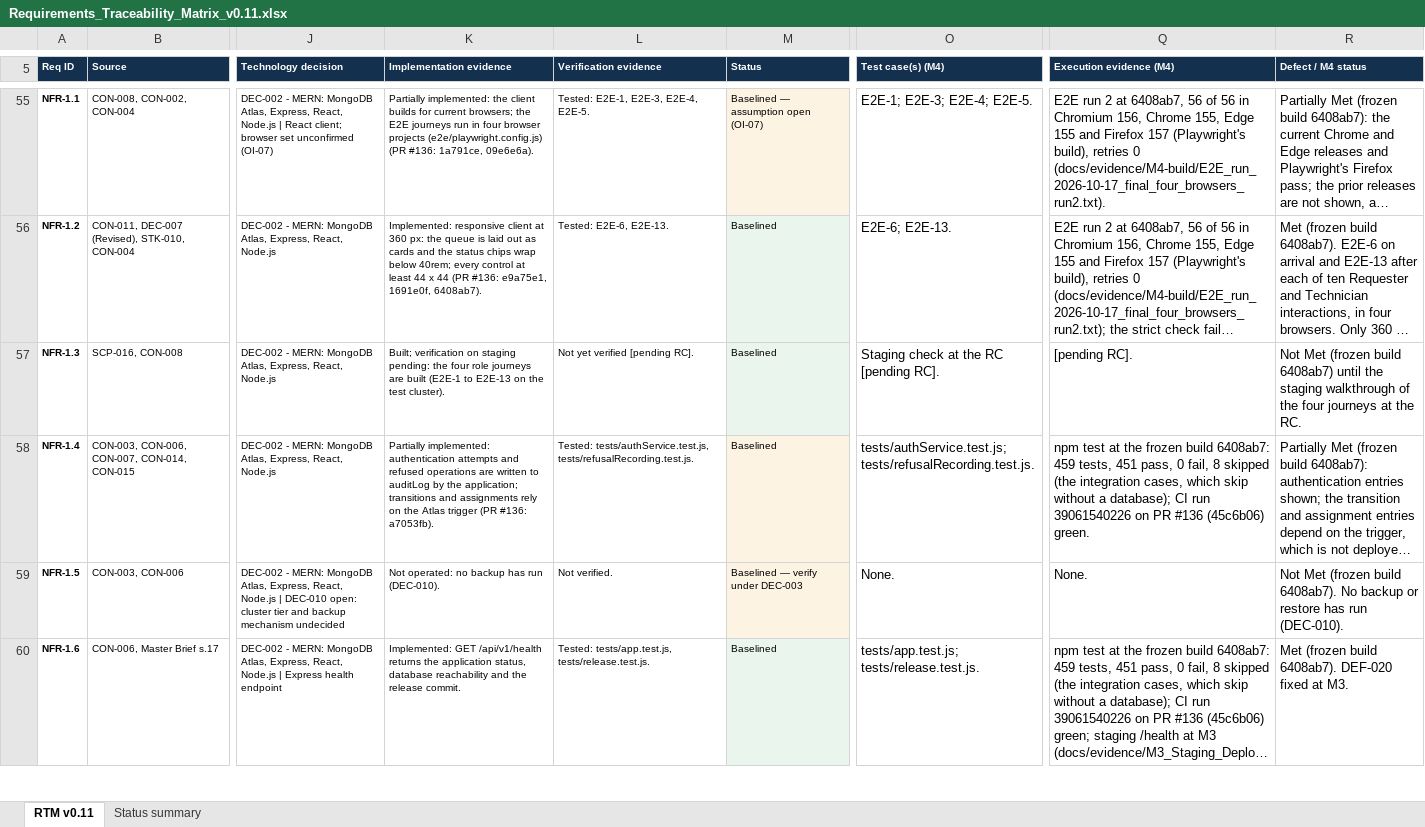
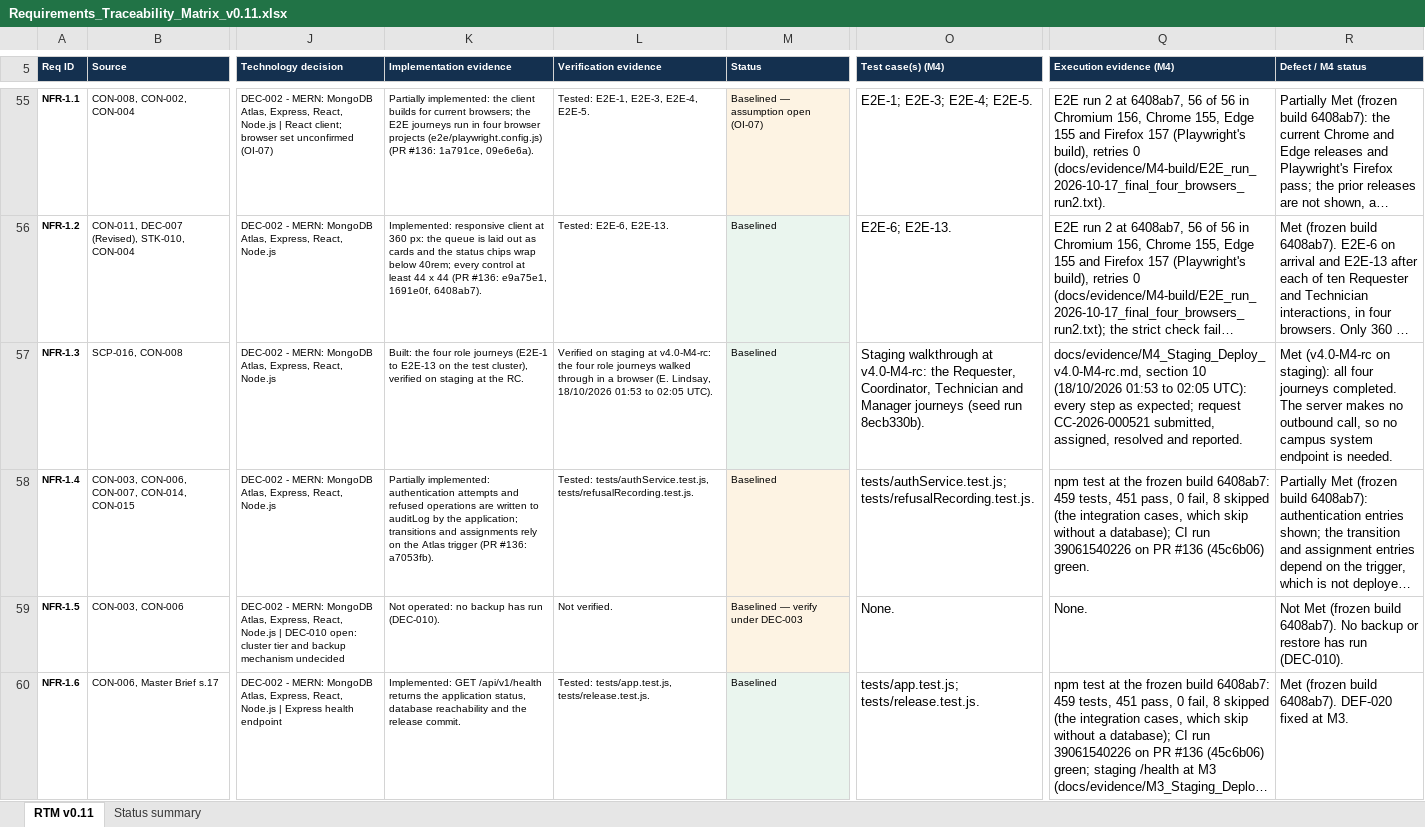
Before and after one commit to SEN381-org/Ticketing-System, an Excel workbook: docs/Requirements/Requirements Traceability Matrix/Requirements_Traceability_Matrix_v0.11.xlsx, sheet RTM v0.11, drawn as a sheet; only a part is shown, gaps mark what is left out; long unchanged cells end in …; values as stored, in another font and other column widths than the file's, no borders; the diff covers the shown part only; the diff names each change by its address in the sheet, - before the commit and + after, or states it on an @@ line.

Commit message:
M4 records, second pass: RC results, DEF-032, C. Burger's AI rows, TD-008 required
In place on the versions already in this PR (no new versions):
- RTM v0.11: the eight staging rows from the RC record (NFR-1.3, NFR-2.7, NFR-3.2 Met;
  NFR-1.11, NFR-3.1 Partially Met; NFR-2.1, NFR-2.4 Not Met, DEF-032; NFR-4.1 Not Met),
  the NFR-3.2 re-check on the domain, the A2 note and Status summary D9/D10.
  63 of 80 after the RC. 35 cells.
- Risk Register V0.9: RSK-010 and RSK-019 partly materialised at the RC, RSK-012, RSK-013
  and RSK-017 notes completed. 7 cells.
- AI Usage Register v0.15: C. Burger's two M4 rows (B97:I98), his wording unchanged. 16 cells.
- Technical Debt Register v0.4: TD-008's integration job is a required check in the dev
  ruleset since 18/10/2026; TD-007's owner is C. Burger, who repaid it in PR #123. 5 cells.

Each workbook was compared cell by cell against its committed version: every expected cell
matches and nothing else changed.

```diff
--- a/docs/Requirements/Requirements Traceability Matrix/Requirements_Traceability_Matrix_v0.11.xlsx (sheet RTM v0.11)
+++ b/docs/Requirements/Requirements Traceability Matrix/Requirements_Traceability_Matrix_v0.11.xlsx (sheet RTM v0.11)
-K57 (Implementation evidence): Built; verification on staging pending: the four role journeys are built (E2E-1 to E2E-13 on the test cluster).
+K57 (Implementation evidence): Built: the four role journeys (E2E-1 to E2E-13 on the test cluster), verified on staging at the RC.
-L57 (Verification evidence): Not yet verified [pending RC].
+L57 (Verification evidence): Verified on staging at v4.0-M4-rc: the four role journeys walked through in a browser (E. Lindsay, 18/10/2026 01:53 to 02:05 UTC).
-O57 (Test case(s) (M4)): Staging check at the RC [pending RC].
+O57 (Test case(s) (M4)): Staging walkthrough at v4.0-M4-rc: the Requester, Coordinator, Technician and Manager journeys (seed run 8ecb330b).
-Q57 (Execution evidence (M4)): [pending RC].
+Q57 (Execution evidence (M4)): docs/evidence/M4_Staging_Deploy_v4.0-M4-rc.md, section 10 (18/10/2026 01:53 to 02:05 UTC): every step as expected; request CC-2026-000521 submitted, assigned, resolved and reported.
-R57 (Defect / M4 status): Not Met (frozen build 6408ab7) until the staging walkthrough of the four journeys at the RC.
+R57 (Defect / M4 status): Met (v4.0-M4-rc on staging): all four journeys completed. The server makes no outbound call, so no campus system endpoint is needed.
```
Also changed, not shown: 28 edited cells elsewhere in this sheet, sheet Status summary, docs/AI-Usage/AI Usage Register/AI Usage Register v0.15.xlsx, docs/quality/Technical Debt Register/Technical Debt Register v0.4.xlsx, 1 other file.
